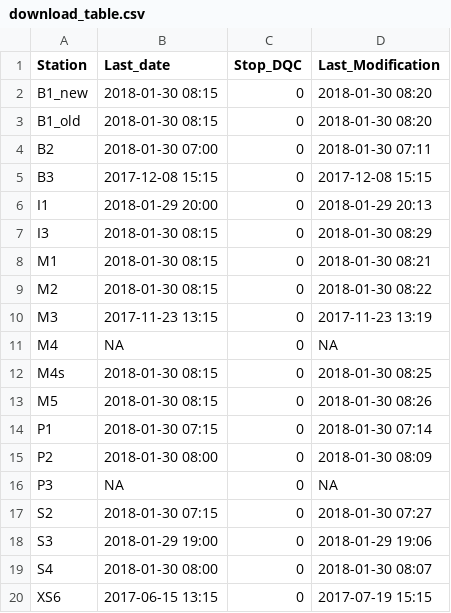
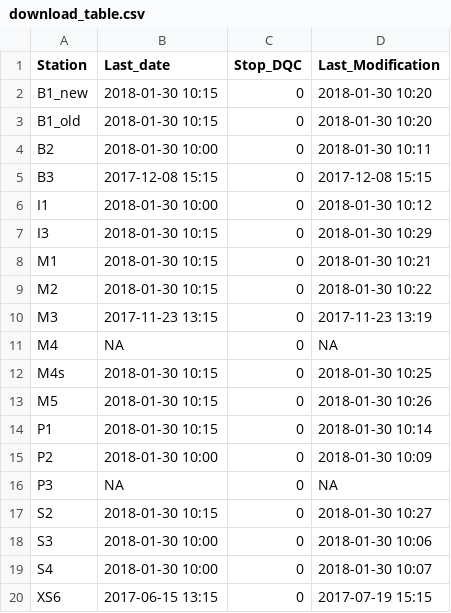
Before and after one commit to bridachristian/DataQualityCheckEuracAlpEnv, a CSV file: Data/Support_files/Download_table/download_table.csv, drawn as a sheet.

```diff
--- a/Data/Support_files/Download_table/download_table.csv
+++ b/Data/Support_files/Download_table/download_table.csv
@@ -1,20 +1,20 @@
 Station,Last_date,Stop_DQC,Last_Modification
-B1_new,2018-01-30 08:15,0,2018-01-30 08:20
-B1_old,2018-01-30 08:15,0,2018-01-30 08:20
-B2,2018-01-30 07:00,0,2018-01-30 07:11
+B1_new,2018-01-30 10:15,0,2018-01-30 10:20
+B1_old,2018-01-30 10:15,0,2018-01-30 10:20
+B2,2018-01-30 10:00,0,2018-01-30 10:11
 B3,2017-12-08 15:15,0,2017-12-08 15:15
-I1,2018-01-29 20:00,0,2018-01-29 20:13
-I3,2018-01-30 08:15,0,2018-01-30 08:29
-M1,2018-01-30 08:15,0,2018-01-30 08:21
-M2,2018-01-30 08:15,0,2018-01-30 08:22
+I1,2018-01-30 10:00,0,2018-01-30 10:12
+I3,2018-01-30 10:15,0,2018-01-30 10:29
+M1,2018-01-30 10:15,0,2018-01-30 10:21
+M2,2018-01-30 10:15,0,2018-01-30 10:22
 M3,2017-11-23 13:15,0,2017-11-23 13:19
 M4,NA,0,NA
-M4s,2018-01-30 08:15,0,2018-01-30 08:25
-M5,2018-01-30 08:15,0,2018-01-30 08:26
-P1,2018-01-30 07:15,0,2018-01-30 07:14
-P2,2018-01-30 08:00,0,2018-01-30 08:09
+M4s,2018-01-30 10:15,0,2018-01-30 10:25
+M5,2018-01-30 10:15,0,2018-01-30 10:26
+P1,2018-01-30 10:15,0,2018-01-30 10:14
+P2,2018-01-30 10:00,0,2018-01-30 10:09
 P3,NA,0,NA
-S2,2018-01-30 07:15,0,2018-01-30 07:27
-S3,2018-01-29 19:00,0,2018-01-29 19:06
-S4,2018-01-30 08:00,0,2018-01-30 08:07
+S2,2018-01-30 10:15,0,2018-01-30 10:27
+S3,2018-01-30 10:00,0,2018-01-30 10:06
+S4,2018-01-30 10:00,0,2018-01-30 10:07
 XS6,2017-06-15 13:15,0,2017-07-19 15:15
```
Also changed, not shown: Data/Support_files/Download_table/download_table_old.csv.
